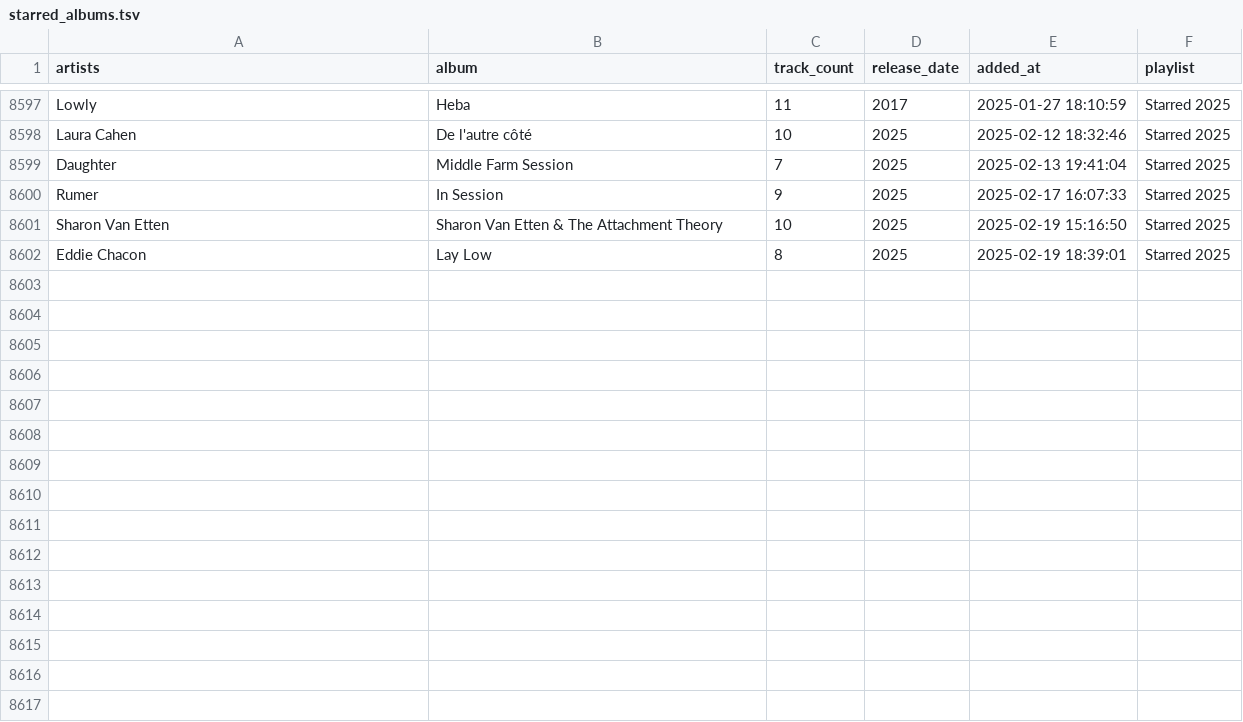
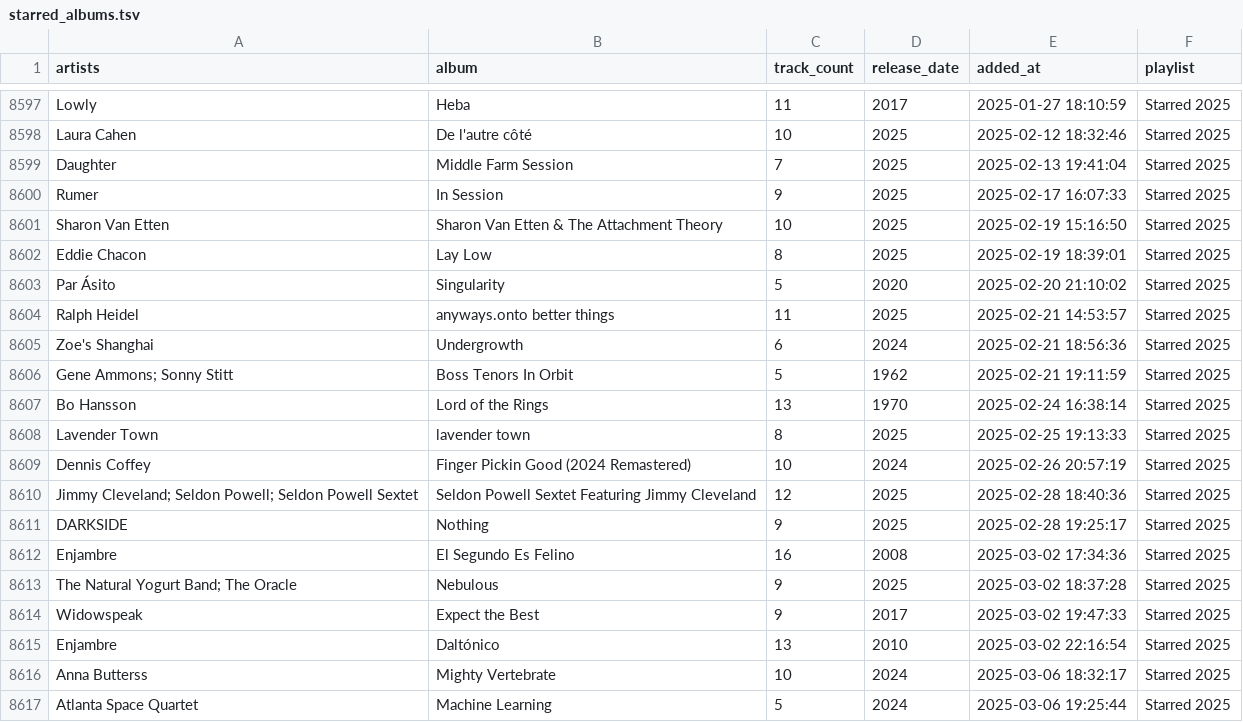
Before and after one commit to ccb012100/spotify-playlists, a TSV file: albums/starred_albums.tsv, drawn as a sheet; only a part is shown, gaps mark what is left out; the diff names each change by its address in the sheet, - before the commit and + after, or states it on an @@ line.

```diff
--- a/albums/starred_albums.tsv
+++ b/albums/starred_albums.tsv
+row 8603: Par Ásito | Singularity | 5 | 2020 | 2025-02-20 21:10:02 | Starred 2025
+row 8604: Ralph Heidel | anyways.onto better things | 11 | 2025 | 2025-02-21 14:53:57 | Starred 2025
+row 8605: Zoe's Shanghai | Undergrowth | 6 | 2024 | 2025-02-21 18:56:36 | Starred 2025
+row 8606: Gene Ammons; Sonny Stitt | Boss Tenors In Orbit | 5 | 1962 | 2025-02-21 19:11:59 | Starred 2025
+row 8607: Bo Hansson | Lord of the Rings | 13 | 1970 | 2025-02-24 16:38:14 | Starred 2025
+row 8608: Lavender Town | lavender town | 8 | 2025 | 2025-02-25 19:13:33 | Starred 2025
+row 8609: Dennis Coffey | Finger Pickin Good (2024 Remastered) | 10 | 2024 | 2025-02-26 20:57:19 | Starred 2025
+row 8610: Jimmy Cleveland; Seldon Powell; Seldon Powell Sextet | Seldon Powell Sextet Featuring Jimmy Cleveland | 12 | 2025 | 2025-02-28 18:40:36 | Starred 2025
+row 8611: DARKSIDE | Nothing | 9 | 2025 | 2025-02-28 19:25:17 | Starred 2025
+row 8612: Enjambre | El Segundo Es Felino | 16 | 2008 | 2025-03-02 17:34:36 | Starred 2025
+row 8613: The Natural Yogurt Band; The Oracle | Nebulous | 9 | 2025 | 2025-03-02 18:37:28 | Starred 2025
+row 8614: Widowspeak | Expect the Best | 9 | 2017 | 2025-03-02 19:47:33 | Starred 2025
+row 8615: Enjambre | Daltónico | 13 | 2010 | 2025-03-02 22:16:54 | Starred 2025
+row 8616: Anna Butterss | Mighty Vertebrate | 10 | 2024 | 2025-03-06 18:32:17 | Starred 2025
+row 8617: Atlanta Space Quartet | Machine Learning | 5 | 2024 | 2025-03-06 19:25:44 | Starred 2025
```
Also changed, not shown: albums/sorted_albums.tsv, 1 other file.
